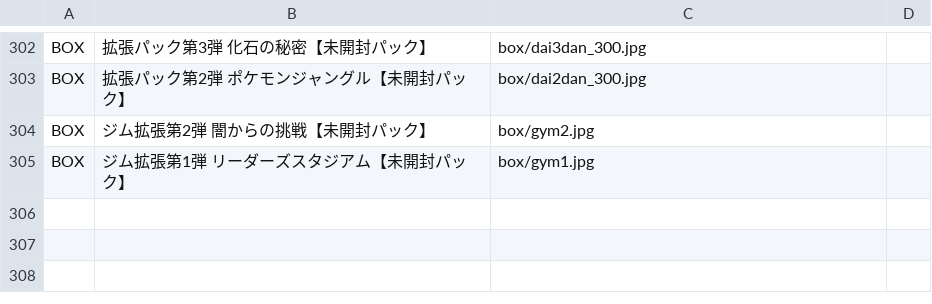
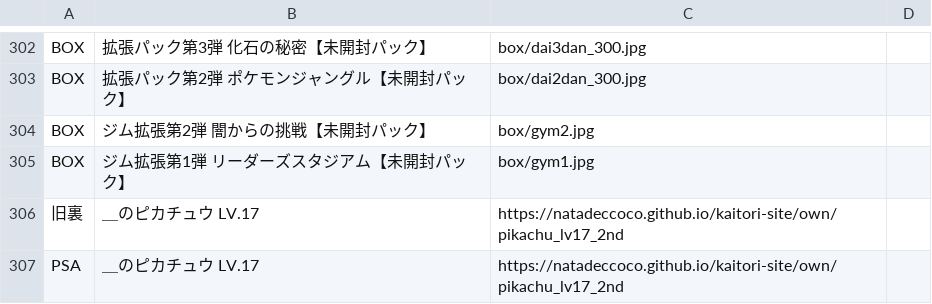
Before and after one commit to natadeccoco/kaitori-site, a CSV file: image_overrides.csv, drawn as a sheet; only a part is shown, gaps mark what is left out; the diff names each change by its address in the sheet, - before the commit and + after, or states it on an @@ line.

Commit message:
Image override for _のピカチュウ LV.17 (旧裏/PSA)

```diff
--- a/image_overrides.csv
+++ b/image_overrides.csv
+row 306: 旧裏 | ＿のピカチュウ LV.17 | https://natadeccoco.github.io/kaitori-site/own/pikachu_lv17_2nd
+row 307: PSA | ＿のピカチュウ LV.17 | https://natadeccoco.github.io/kaitori-site/own/pikachu_lv17_2nd
```
